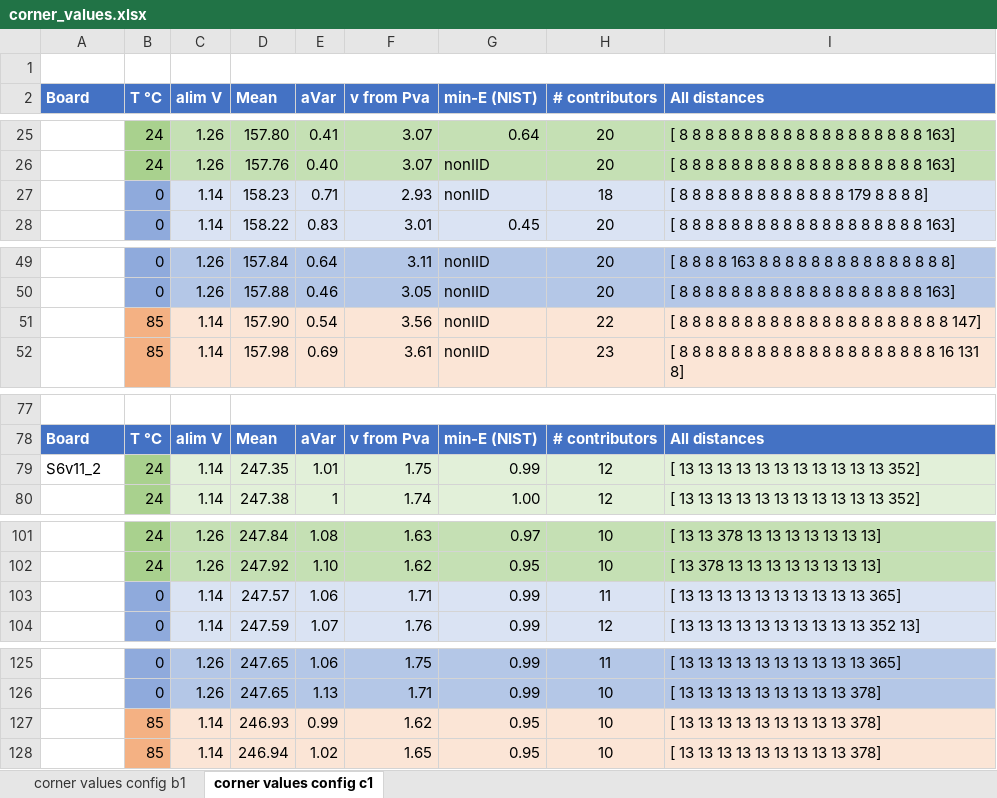
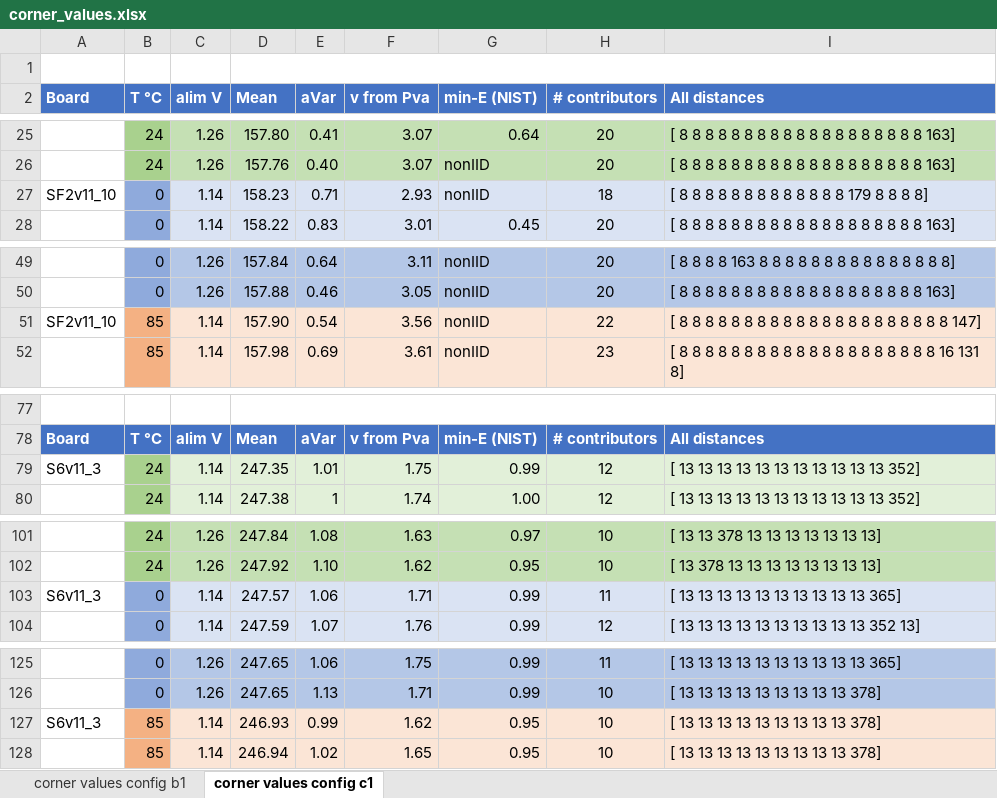
Before and after one commit to maciejskorski/enhanced-pll-trng, an Excel workbook: data/CornerAnalysis/corner_values.xlsx, sheet corner values config c1, drawn as a sheet; only a part is shown, gaps mark what is left out; values as stored, in another font and other column widths than the file's, no borders; the diff covers the shown part only; the diff names each change by its address in the sheet, - before the commit and + after, or states it on an @@ line.

Commit message:
values with the S6v11_3 board

```diff
--- a/data/CornerAnalysis/corner_values.xlsx (sheet corner values config c1)
+++ b/data/CornerAnalysis/corner_values.xlsx (sheet corner values config c1)
-A27 (Board): (empty)
+A27 (Board): SF2v11_10
-A51 (Board): (empty)
+A51 (Board): SF2v11_10
-A79 (Board): S6v11_2
+A79 (Board): S6v11_3
-A103 (Board): (empty)
+A103 (Board): S6v11_3
-A127 (Board): (empty)
+A127 (Board): S6v11_3
```
Also changed, not shown: 2 edited cells elsewhere in this sheet, sheet corner values config b1.
